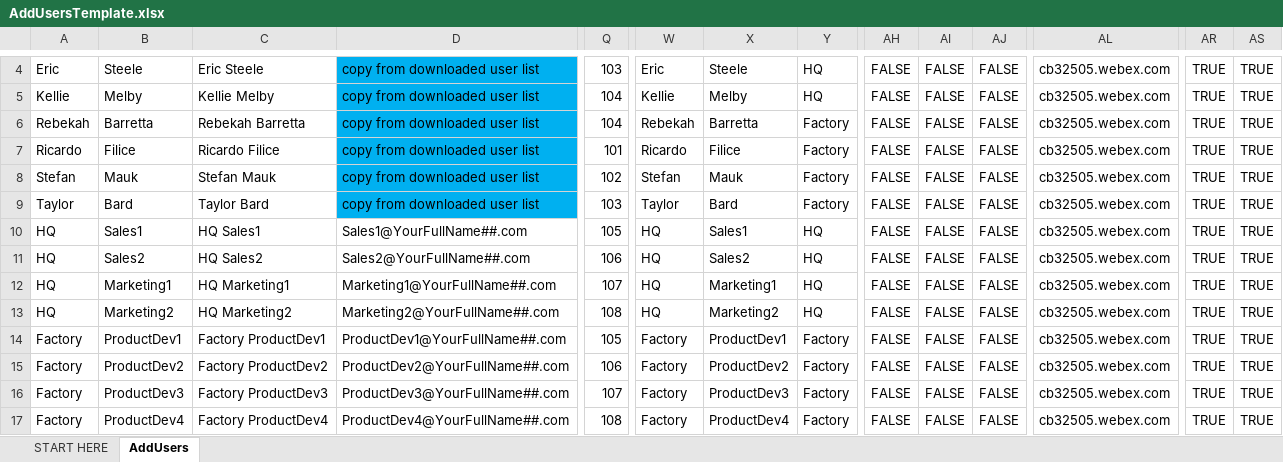
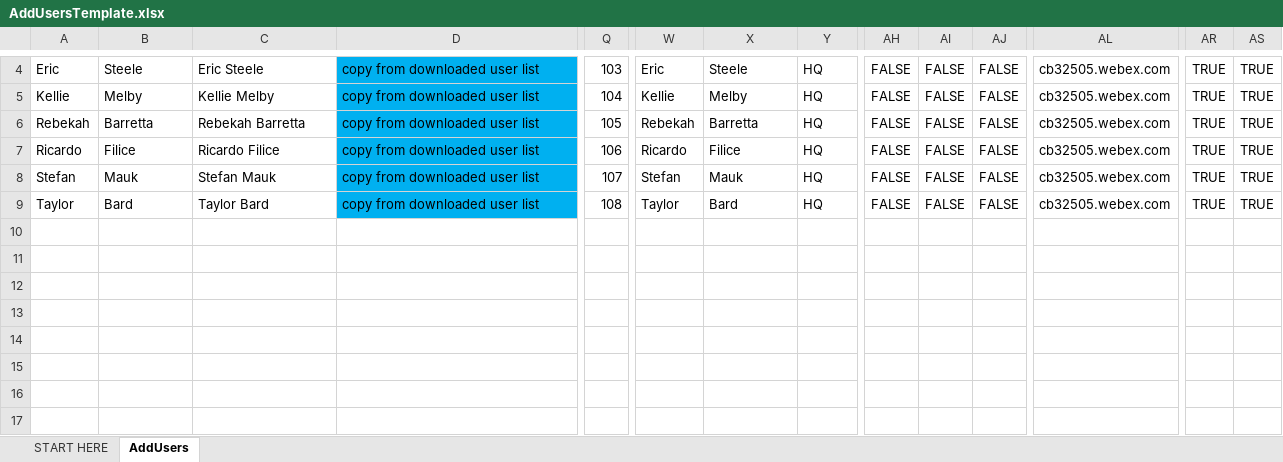
Before and after one commit to WebexCC-SA/LAB-1251, an Excel workbook: docs/assets/AddUsersTemplate.xlsx, sheet AddUsers, drawn as a sheet; only a part is shown, gaps mark what is left out; values as stored, in another font and other column widths than the file's, no borders; rows hold the shown columns only; the diff names each change by its address in the sheet, - before the commit and + after, or states it on an @@ line.

```diff
--- a/docs/assets/AddUsersTemplate.xlsx (sheet AddUsers)
+++ b/docs/assets/AddUsersTemplate.xlsx (sheet AddUsers)
-Q6: 104
+Q6: 105
-Y6:Y9: Factory
+Y6:Y9: HQ
-Q7: 101
+Q7: 106
-Q8: 102
+Q8: 107
-Q9: 103
+Q9: 108
-row 10: HQ | Sales1 | HQ Sales1 | Sales1@YourFullName##.com | 105 | HQ | Sales1 | HQ | FALSE | FALSE | FALSE | cb32505.webex.com | TRUE | TRUE
-row 11: HQ | Sales2 | HQ Sales2 | Sales2@YourFullName##.com | 106 | HQ | Sales2 | HQ | FALSE | FALSE | FALSE | cb32505.webex.com | TRUE | TRUE
-row 12: HQ | Marketing1 | HQ Marketing1 | Marketing1@YourFullName##.com | 107 | HQ | Marketing1 | HQ | FALSE | FALSE | FALSE | cb32505.webex.com | TRUE | TRUE
-row 13: HQ | Marketing2 | HQ Marketing2 | Marketing2@YourFullName##.com | 108 | HQ | Marketing2 | HQ | FALSE | FALSE | FALSE | cb32505.webex.com | TRUE | TRUE
-row 14: Factory | ProductDev1 | Factory ProductDev1 | ProductDev1@YourFullName##.com | 105 | Factory | ProductDev1 | Factory | FALSE | FALSE | FALSE | cb32505.webex.com | TRUE | TRUE
-row 15: Factory | ProductDev2 | Factory ProductDev2 | ProductDev2@YourFullName##.com | 106 | Factory | ProductDev2 | Factory | FALSE | FALSE | FALSE | cb32505.webex.com | TRUE | TRUE
-row 16: Factory | ProductDev3 | Factory ProductDev3 | ProductDev3@YourFullName##.com | 107 | Factory | ProductDev3 | Factory | FALSE | FALSE | FALSE | cb32505.webex.com | TRUE | TRUE
-row 17: Factory | ProductDev4 | Factory ProductDev4 | ProductDev4@YourFullName##.com | 108 | Factory | ProductDev4 | Factory | FALSE | FALSE | FALSE | cb32505.webex.com | TRUE | TRUE
```
Also changed, not shown: 11 other files.
